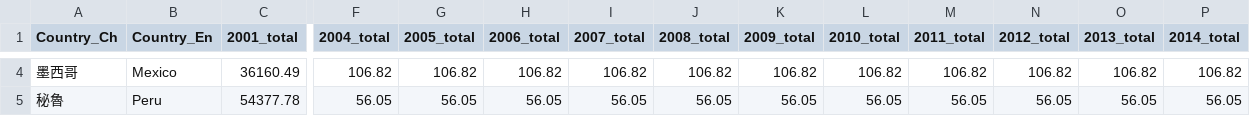
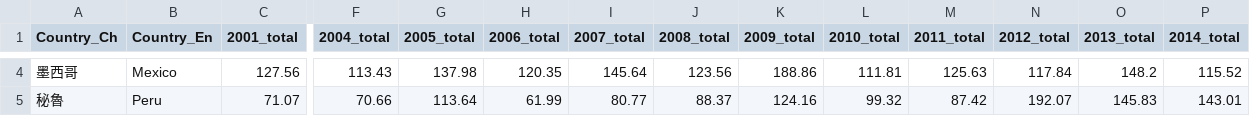
Before and after one commit to NTU-CSX-D3JS/d05228003, a CSV file: TropicCountry_tree_loss_2001_2014_Top12.csv, drawn as a sheet; only a part is shown, gaps mark what is left out; the diff covers the shown part only; the diff names each change by its address in the sheet, - before the commit and + after, or states it on an @@ line.

```diff
--- a/TropicCountry_tree_loss_2001_2014_Top12.csv
+++ b/TropicCountry_tree_loss_2001_2014_Top12.csv
-C4 (2001_total): 36160.49
+C4 (2001_total): 127.56
-F4 (2004_total): 106.82
+F4 (2004_total): 113.43
-G4 (2005_total): 106.82
+G4 (2005_total): 137.98
-H4 (2006_total): 106.82
+H4 (2006_total): 120.35
-I4 (2007_total): 106.82
+I4 (2007_total): 145.64
-J4 (2008_total): 106.82
+J4 (2008_total): 123.56
-K4 (2009_total): 106.82
+K4 (2009_total): 188.86
-L4 (2010_total): 106.82
+L4 (2010_total): 111.81
-M4 (2011_total): 106.82
+M4 (2011_total): 125.63
-N4 (2012_total): 106.82
+N4 (2012_total): 117.84
-O4 (2013_total): 106.82
+O4 (2013_total): 148.2
-P4 (2014_total): 106.82
+P4 (2014_total): 115.52
-C5 (2001_total): 54377.78
+C5 (2001_total): 71.07
-F5 (2004_total): 56.05
+F5 (2004_total): 70.66
-G5 (2005_total): 56.05
+G5 (2005_total): 113.64
-H5 (2006_total): 56.05
+H5 (2006_total): 61.99
-I5 (2007_total): 56.05
+I5 (2007_total): 80.77
-J5 (2008_total): 56.05
+J5 (2008_total): 88.37
-K5 (2009_total): 56.05
+K5 (2009_total): 124.16
-L5 (2010_total): 56.05
+L5 (2010_total): 99.32
-M5 (2011_total): 56.05
+M5 (2011_total): 87.42
-N5 (2012_total): 56.05
+N5 (2012_total): 192.07
-O5 (2013_total): 56.05
+O5 (2013_total): 145.83
-P5 (2014_total): 56.05
+P5 (2014_total): 143.01
```
Also changed, not shown: 119 edited cells elsewhere in this file.
